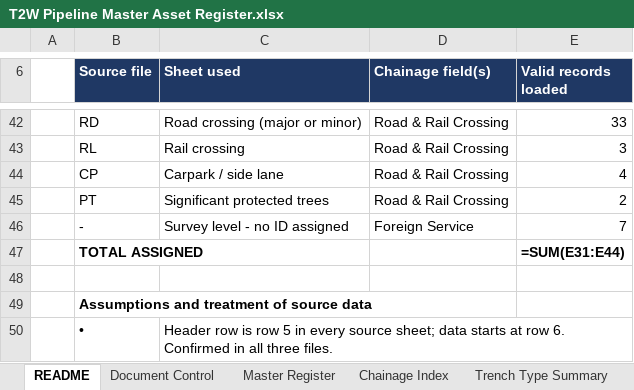
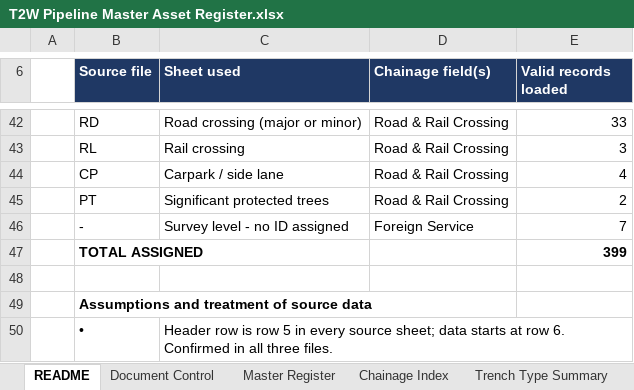
Before and after one commit to dirt3boy47/t2w-asset-register, an Excel workbook: T2W Pipeline Master Asset Register.xlsx, sheet README, drawn as a sheet; only a part is shown, gaps mark what is left out; values as stored, in another font and other column widths than the file's, no borders; formulas without a stored value are shown as written; the diff names each change by its address in the sheet, - before the commit and + after, or states it on an @@ line.

```diff
--- a/T2W Pipeline Master Asset Register.xlsx (sheet README)
+++ b/T2W Pipeline Master Asset Register.xlsx (sheet README)
-E47 (Valid records loaded): =SUM(E31:E44)
+E47 (Valid records loaded): 399
```
Also changed, not shown: sheet Master Register, sheet Chainage Index, sheet Trench Type Summary, charts or pictures.
